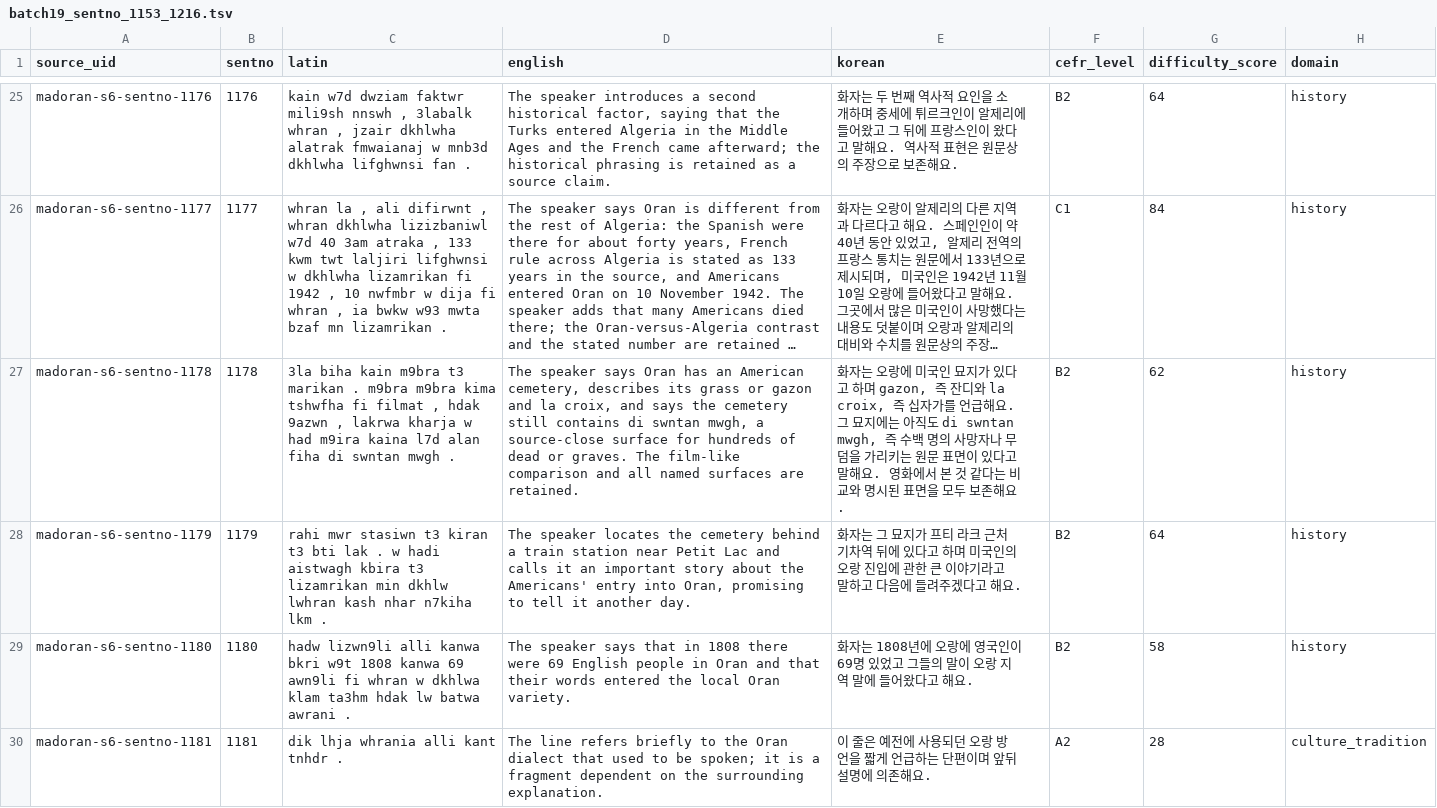
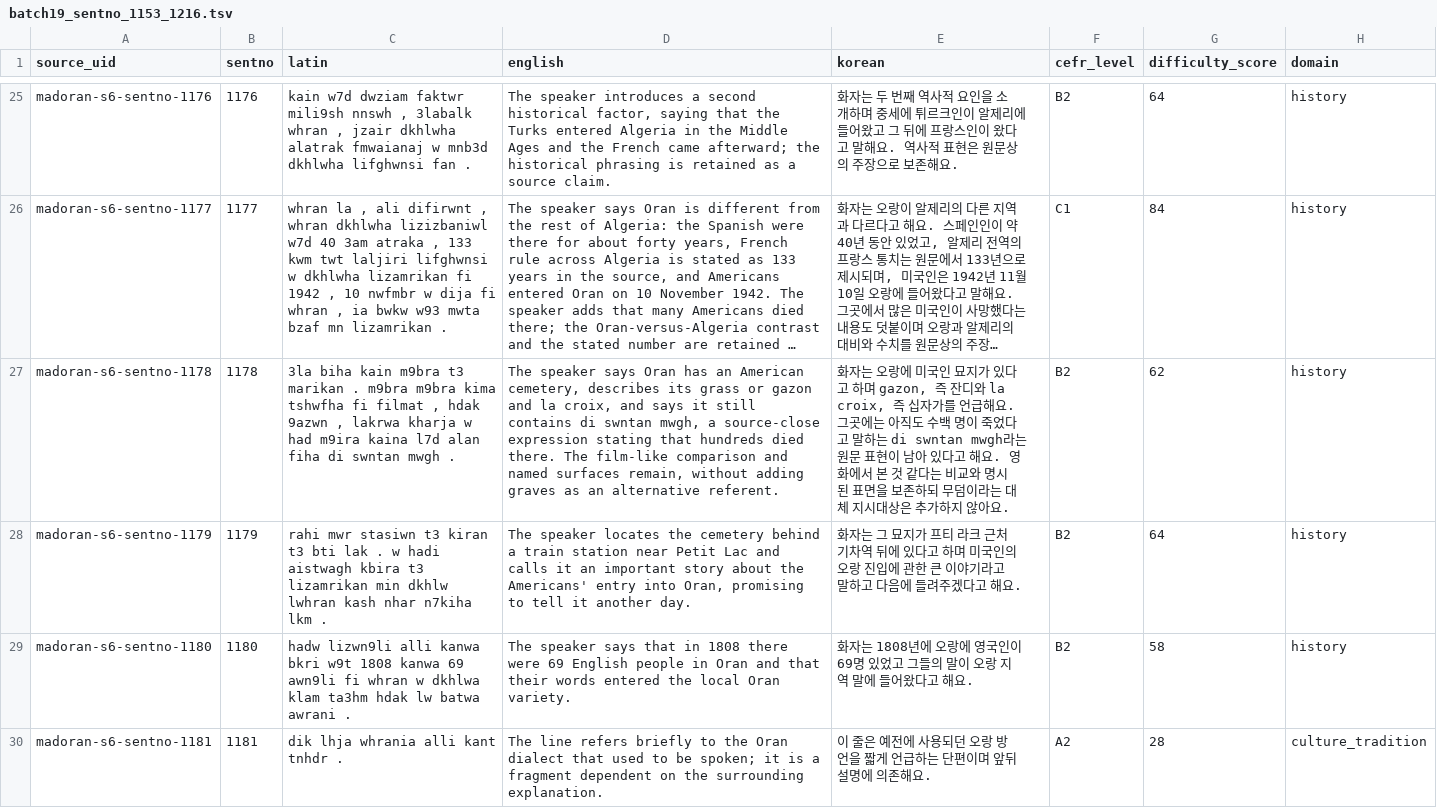
Before and after one commit to Yucef-84/data-orandarja, a TSV file: data/master/enrichment/batches/batch19_sentno_1153_1216.tsv, drawn as a sheet; only a part is shown, gaps mark what is left out; long unchanged cells end in …; the diff covers the shown part only; the diff names each change by its address in the sheet, - before the commit and + after, or states it on an @@ line.

Commit message:
fix: refine MADOran Batch19 source surfaces

```diff
--- a/data/master/enrichment/batches/batch19_sentno_1153_1216.tsv
+++ b/data/master/enrichment/batches/batch19_sentno_1153_1216.tsv
-D27 (english): …and says the cemetery still contains di swntan mwgh, a source-close surface for hundreds of dead or graves. The film-like comparison and all named surfaces are retained.
+D27 (english): …and says it still contains di swntan mwgh, a source-close expression stating that hundreds died there. The film-like comparison and named surfaces remain, without adding graves as an alternative referent.
-E27 (korean): …해요. 그 묘지에는 아직도 di swntan mwgh, 즉 수백 명의 사망자나 무덤을 가리키는 원문 표면이 있다고 말해요. 영화에서 본 것 같다는 비교와 명시된 표면을 모두 보존해요.
+E27 (korean): …해요. 그곳에는 아직도 수백 명이 죽었다고 말하는 di swntan mwgh라는 원문 표현이 남아 있다고 해요. 영화에서 본 것 같다는 비교와 명시된 표면을 보존하되 무덤이라는 대체 지시대상은 추가하지 않아요.
```
Also changed, not shown: 25 edited cells elsewhere in this file, data/master/enrichment/madoran_sentence_enrichment.tsv, 8 other files.
